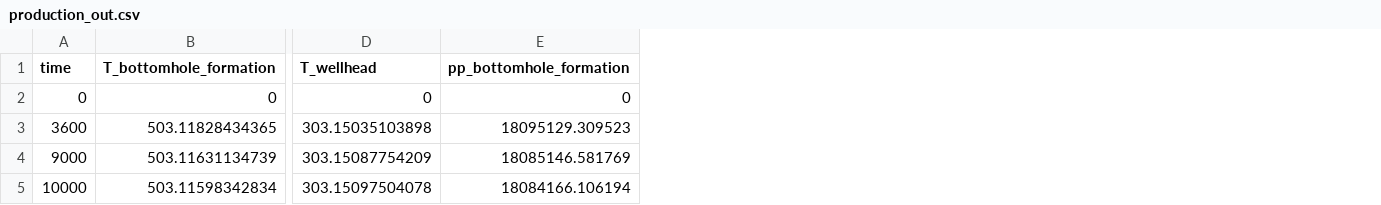
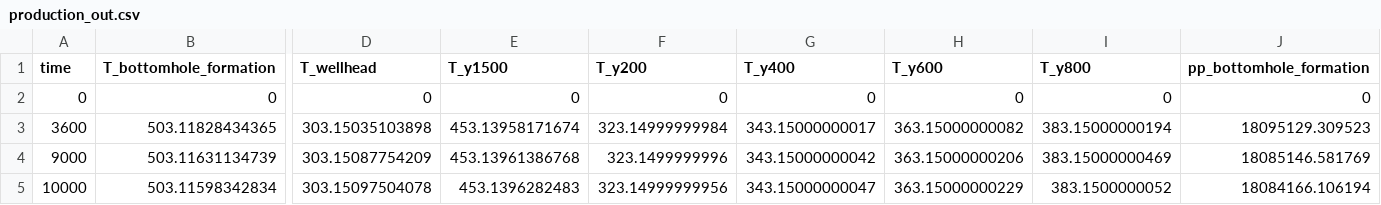
Before and after one commit to idaholab/falcon, a CSV file: examples/geothermal_wellbore/gold/production_out.csv, drawn as a sheet; only a part is shown, gaps mark what is left out; the diff names each change by its address in the sheet, - before the commit and + after, or states it on an @@ line.

Commit message:
Make the geothermal wellbore example page comprehensive
Adds a geometry schematic, a pressure-vs-depth comparison (old vs. new
unit_weight, plus their difference), and a temperature-vs-time-at-depth
plot spanning the well axis - following the depth of moose's own
ates.md example page. Adds the underlying postprocessors
(porepressure_along_well_axis, and depth-series temperature points) to
model_common.i, additively - existing postprocessors/VPPs/gold files
are unaffected except production_out.csv, whose gold is regenerated to
include the new columns.

```diff
--- a/examples/geothermal_wellbore/gold/production_out.csv
+++ b/examples/geothermal_wellbore/gold/production_out.csv
+column E (T_y1500), rows 2-5: 0 | 453.13958171674 | 453.13961386768 | 453.1396282483
+column F (T_y200), rows 2-5: 0 | 323.14999999984 | 323.1499999996 | 323.14999999956
+column G (T_y400), rows 2-5: 0 | 343.15000000017 | 343.15000000042 | 343.15000000047
+column H (T_y600), rows 2-5: 0 | 363.15000000082 | 363.15000000206 | 363.15000000229
+column I (T_y800), rows 2-5: 0 | 383.15000000194 | 383.15000000469 | 383.1500000052
```
Also changed, not shown: 7 other files.
